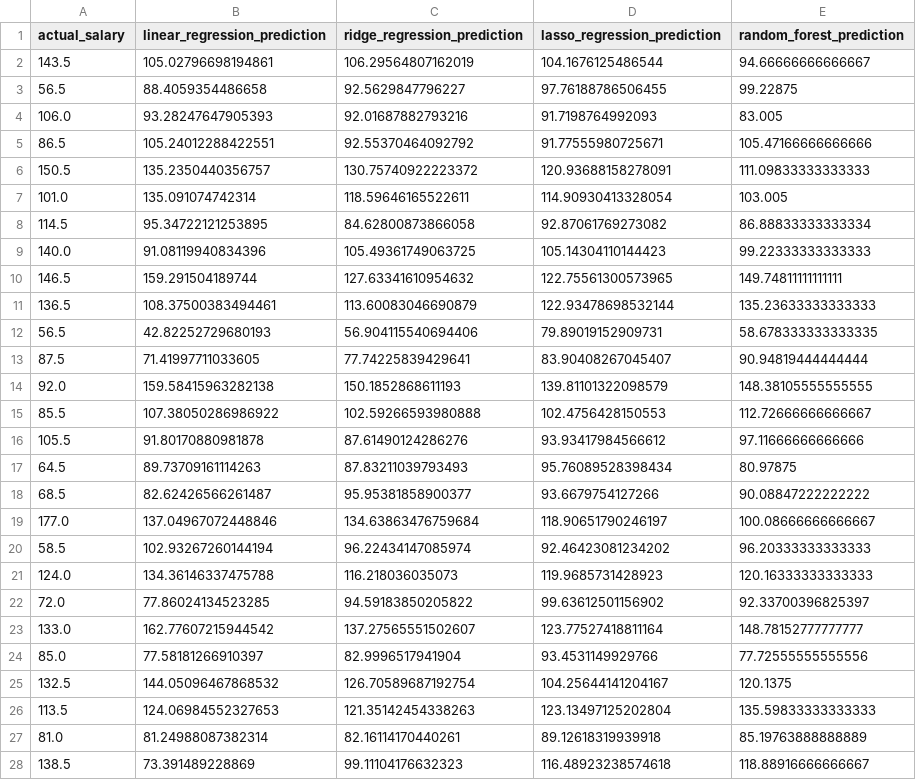
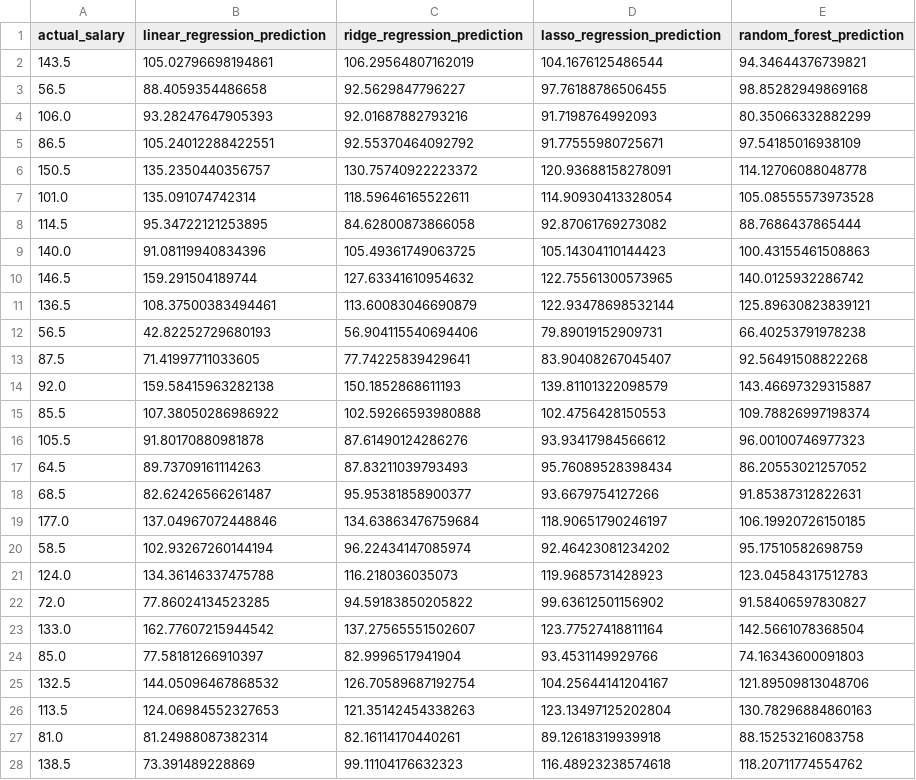
Before and after one commit to sehtaj/job-salary-prediction-ml, a CSV file: results/evaluation/test_set_predictions.csv, drawn as a sheet; only a part is shown; the diff covers the shown part only.

Commit message:
Refresh tuned Random Forest artifacts and reports

```diff
--- a/results/evaluation/test_set_predictions.csv
+++ b/results/evaluation/test_set_predictions.csv
@@ -1,28 +1,28 @@
 actual_salary,linear_regression_prediction,ridge_regression_prediction,lasso_regression_prediction,random_forest_prediction
-143.5,105.02796698194861,106.29564807162019,104.1676125486544,94.66666666666667
-56.5,88.4059354486658,92.5629847796227,97.76188786506455,99.22875
-106.0,93.28247647905393,92.01687882793216,91.7198764992093,83.005
-86.5,105.24012288422551,92.55370464092792,91.77555980725671,105.47166666666666
-150.5,135.2350440356757,130.75740922223372,120.93688158278091,111.09833333333333
-101.0,135.091074742314,118.59646165522611,114.90930413328054,103.005
-114.5,95.34722121253895,84.62800873866058,92.87061769273082,86.88833333333334
-140.0,91.08119940834396,105.49361749063725,105.14304110144423,99.22333333333333
-146.5,159.291504189744,127.63341610954632,122.75561300573965,149.74811111111111
-136.5,108.37500383494461,113.60083046690879,122.93478698532144,135.23633333333333
-56.5,42.82252729680193,56.904115540694406,79.89019152909731,58.678333333333335
-87.5,71.41997711033605,77.74225839429641,83.90408267045407,90.94819444444444
-92.0,159.58415963282138,150.1852868611193,139.81101322098579,148.38105555555555
-85.5,107.38050286986922,102.59266593980888,102.4756428150553,112.72666666666667
-105.5,91.80170880981878,87.61490124286276,93.93417984566612,97.11666666666666
-64.5,89.73709161114263,87.83211039793493,95.76089528398434,80.97875
-68.5,82.62426566261487,95.95381858900377,93.6679754127266,90.08847222222222
-177.0,137.04967072448846,134.63863476759684,118.90651790246197,100.08666666666667
-58.5,102.93267260144194,96.22434147085974,92.46423081234202,96.20333333333333
-124.0,134.36146337475788,116.218036035073,119.9685731428923,120.16333333333333
-72.0,77.86024134523285,94.59183850205822,99.63612501156902,92.33700396825397
-133.0,162.77607215944542,137.27565551502607,123.77527418811164,148.78152777777777
-85.0,77.58181266910397,82.9996517941904,93.4531149929766,77.72555555555556
-132.5,144.05096467868532,126.70589687192754,104.25644141204167,120.1375
-113.5,124.06984552327653,121.35142454338263,123.13497125202804,135.59833333333333
-81.0,81.24988087382314,82.16114170440261,89.12618319939918,85.19763888888889
-138.5,73.391489228869,99.11104176632323,116.48923238574618,118.88916666666667
+143.5,105.02796698194861,106.29564807162019,104.1676125486544,94.34644376739821
+56.5,88.4059354486658,92.5629847796227,97.76188786506455,98.85282949869168
+106.0,93.28247647905393,92.01687882793216,91.7198764992093,80.35066332882299
+86.5,105.24012288422551,92.55370464092792,91.77555980725671,97.54185016938109
+150.5,135.2350440356757,130.75740922223372,120.93688158278091,114.12706088048778
+101.0,135.091074742314,118.59646165522611,114.90930413328054,105.08555573973528
+114.5,95.34722121253895,84.62800873866058,92.87061769273082,88.7686437865444
+140.0,91.08119940834396,105.49361749063725,105.14304110144423,100.43155461508863
+146.5,159.291504189744,127.63341610954632,122.75561300573965,140.0125932286742
+136.5,108.37500383494461,113.60083046690879,122.93478698532144,125.89630823839121
+56.5,42.82252729680193,56.904115540694406,79.89019152909731,66.40253791978238
+87.5,71.41997711033605,77.74225839429641,83.90408267045407,92.56491508822268
+92.0,159.58415963282138,150.1852868611193,139.81101322098579,143.46697329315887
+85.5,107.38050286986922,102.59266593980888,102.4756428150553,109.78826997198374
+105.5,91.80170880981878,87.61490124286276,93.93417984566612,96.00100746977323
+64.5,89.73709161114263,87.83211039793493,95.76089528398434,86.20553021257052
+68.5,82.62426566261487,95.95381858900377,93.6679754127266,91.85387312822631
+177.0,137.04967072448846,134.63863476759684,118.90651790246197,106.19920726150185
+58.5,102.93267260144194,96.22434147085974,92.46423081234202,95.17510582698759
+124.0,134.36146337475788,116.218036035073,119.9685731428923,123.04584317512783
+72.0,77.86024134523285,94.59183850205822,99.63612501156902,91.58406597830827
+133.0,162.77607215944542,137.27565551502607,123.77527418811164,142.5661078368504
+85.0,77.58181266910397,82.9996517941904,93.4531149929766,74.16343600091803
+132.5,144.05096467868532,126.70589687192754,104.25644141204167,121.89509813048706
+113.5,124.06984552327653,121.35142454338263,123.13497125202804,130.78296884860163
+81.0,81.24988087382314,82.16114170440261,89.12618319939918,88.15253216083758
+138.5,73.391489228869,99.11104176632323,116.48923238574618,118.20711774554762
```
Also changed, not shown: 67 edited cells elsewhere in this file, results/evaluation/model_metrics.csv, results/feature_importance/feature_group_importance.csv, 7 other files.
